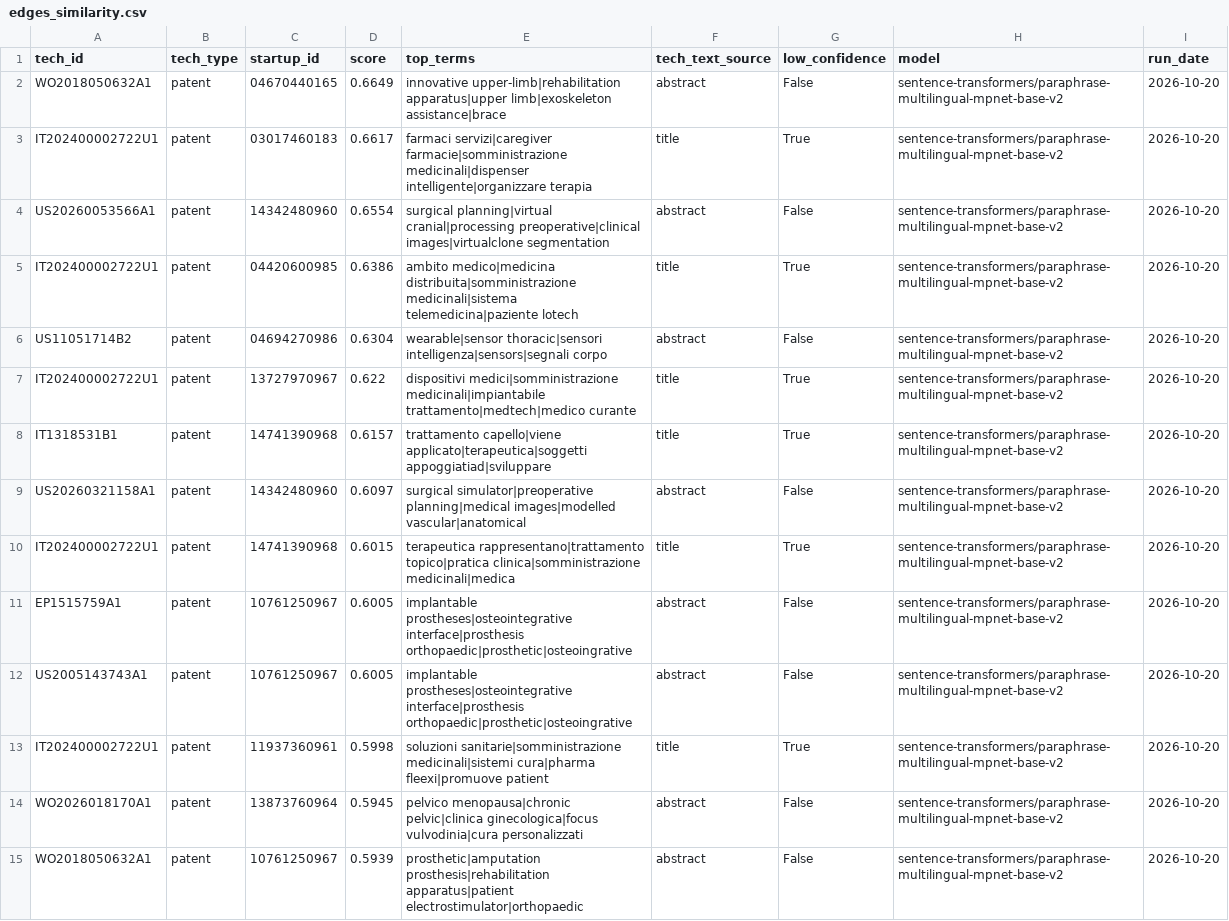
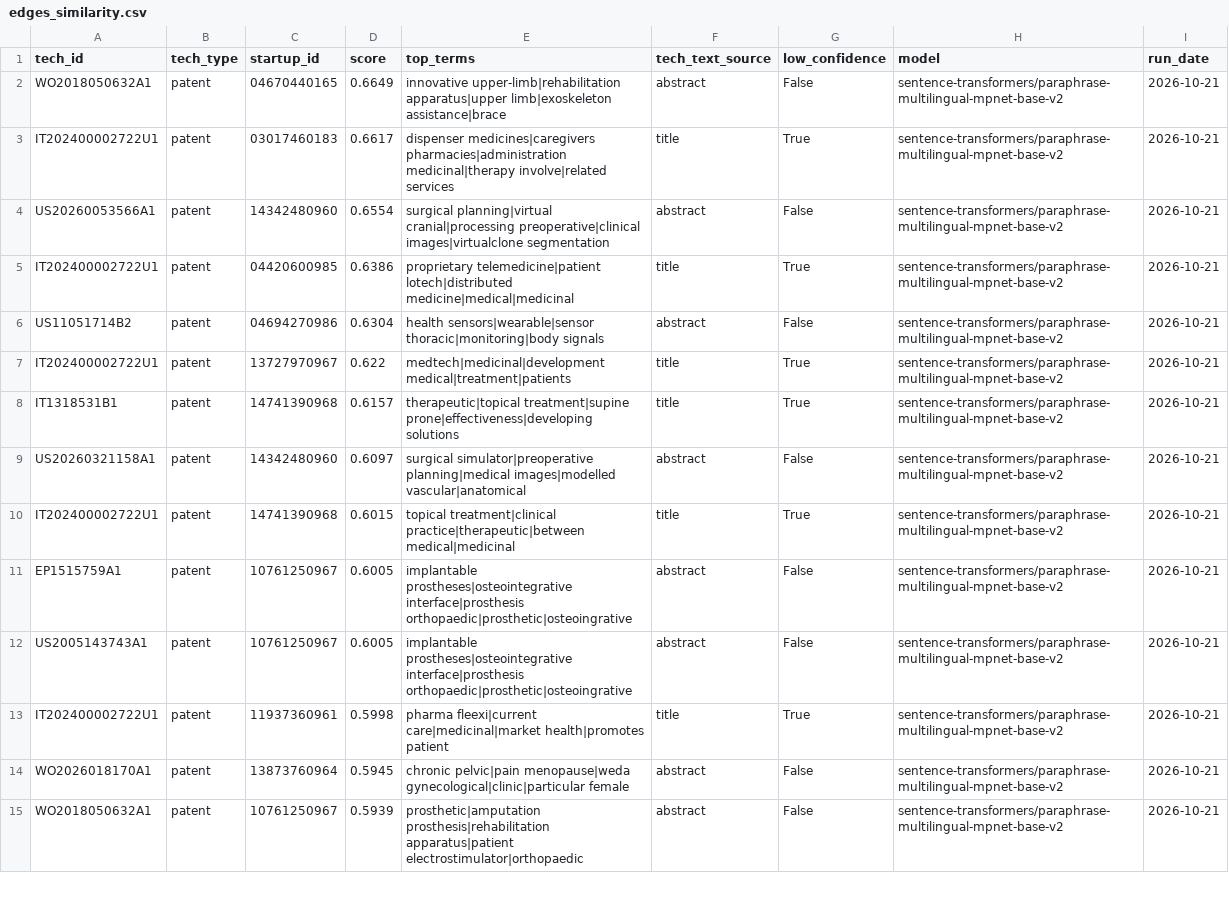
Before and after one commit to mekloren17/polimi-medtech-transfer-map, a CSV file: data/processed/edges_similarity.csv, drawn as a sheet; only a part is shown; the diff covers the shown part only; the diff names each change by its address in the sheet, - before the commit and + after, or states it on an @@ line.

```diff
--- a/data/processed/edges_similarity.csv
+++ b/data/processed/edges_similarity.csv
-I2:I15 (run_date): 2026-10-20
+I2:I15 (run_date): 2026-10-21
-E3 (top_terms): farmaci servizi|caregiver farmacie|somministrazione medicinali|dispenser intelligente|organizzare terapia
+E3 (top_terms): dispenser medicines|caregivers pharmacies|administration medicinal|therapy involve|related services
-E5 (top_terms): ambito medico|medicina distribuita|somministrazione medicinali|sistema telemedicina|paziente lotech
+E5 (top_terms): proprietary telemedicine|patient lotech|distributed medicine|medical|medicinal
-E6 (top_terms): wearable|sensor thoracic|sensori intelligenza|sensors|segnali corpo
+E6 (top_terms): health sensors|wearable|sensor thoracic|monitoring|body signals
-E7 (top_terms): dispositivi medici|somministrazione medicinali|impiantabile trattamento|medtech|medico curante
+E7 (top_terms): medtech|medicinal|development medical|treatment|patients
-E8 (top_terms): trattamento capello|viene applicato|terapeutica|soggetti appoggiatiad|sviluppare
+E8 (top_terms): therapeutic|topical treatment|supine prone|effectiveness|developing solutions
-E10 (top_terms): terapeutica rappresentano|trattamento topico|pratica clinica|somministrazione medicinali|medica
+E10 (top_terms): topical treatment|clinical practice|therapeutic|between medical|medicinal
-E13 (top_terms): soluzioni sanitarie|somministrazione medicinali|sistemi cura|pharma fleexi|promuove patient
+E13 (top_terms): pharma fleexi|current care|medicinal|market health|promotes patient
-E14 (top_terms): pelvico menopausa|chronic pelvic|clinica ginecologica|focus vulvodinia|cura personalizzati
+E14 (top_terms): chronic pelvic|pain menopause|weda gynecological|clinic|particular female
```
Also changed, not shown: 32 edited cells elsewhere in this file, 1 other file.
